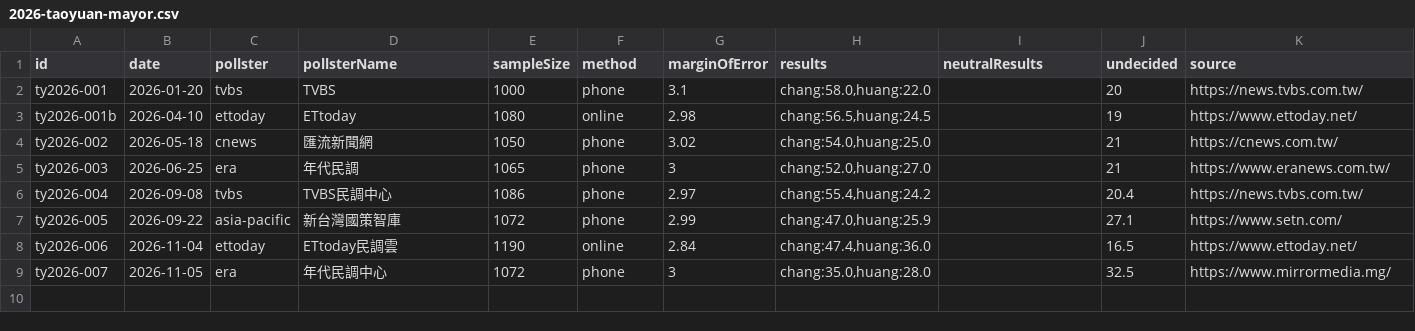
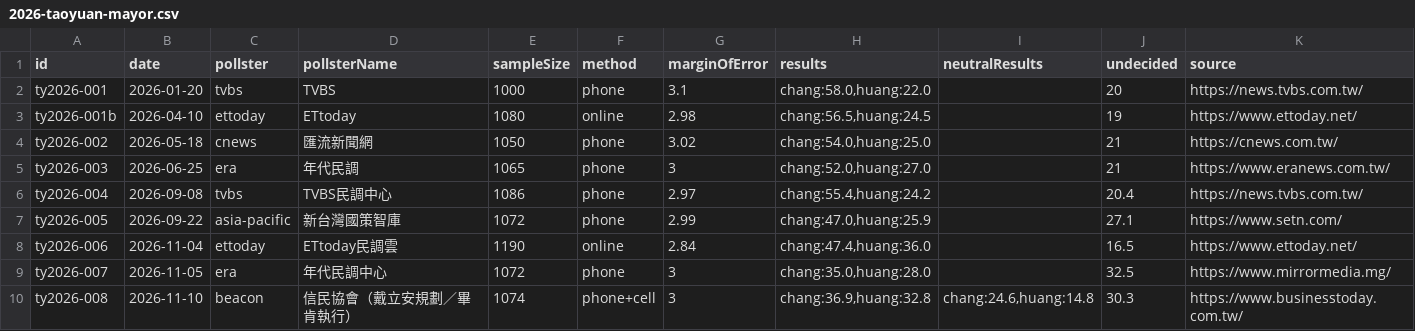
Before and after one commit to sakuradigi/clearpoll, a CSV file: sheets_import/2026-taoyuan-mayor.csv, drawn as a sheet.

Commit message:
feat(taoyuan): add 11/10 Beacon/Dai Li-an dual-frame poll and sync model

```diff
--- a/sheets_import/2026-taoyuan-mayor.csv
+++ b/sheets_import/2026-taoyuan-mayor.csv
@@ -9 +9,2 @@ ty2026-006,2026-11-04,ettoday,ETtoday民調雲,1190,online,2.84,"chang:47.4,huan
 ty2026-007,2026-11-05,era,年代民調中心,1072,phone,3,"chang:35.0,huang:28.0",,32.5,https://www.mirrormedia.mg/
+ty2026-008,2026-11-10,beacon,信民協會（戴立安規劃／畢肯執行）,1074,phone+cell,3,"chang:36.9,huang:32.8","chang:24.6,huang:14.8",30.3,https://www.businesstoday.com.tw/
```
Also changed, not shown: 3 other files.
